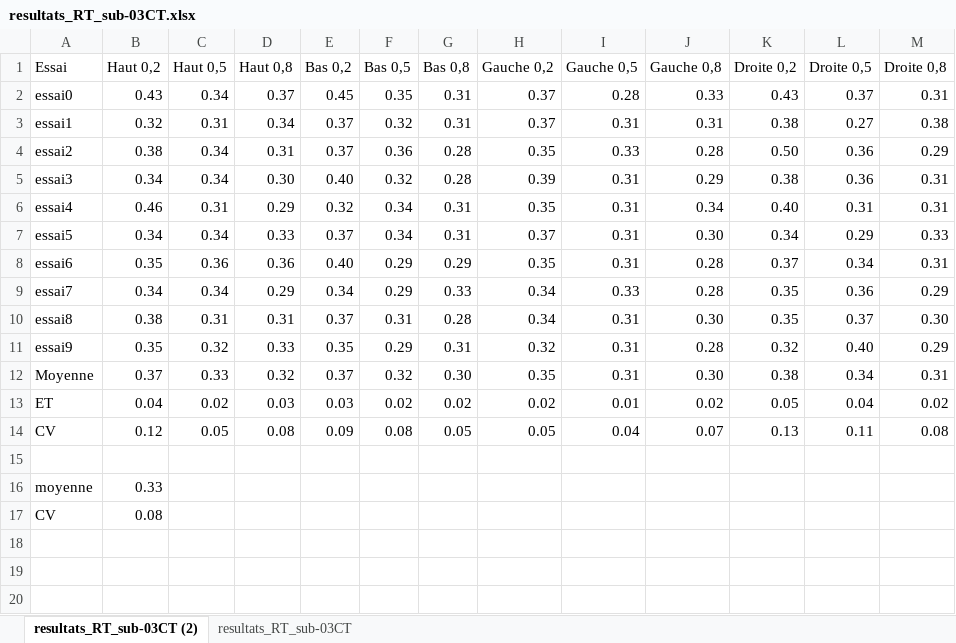
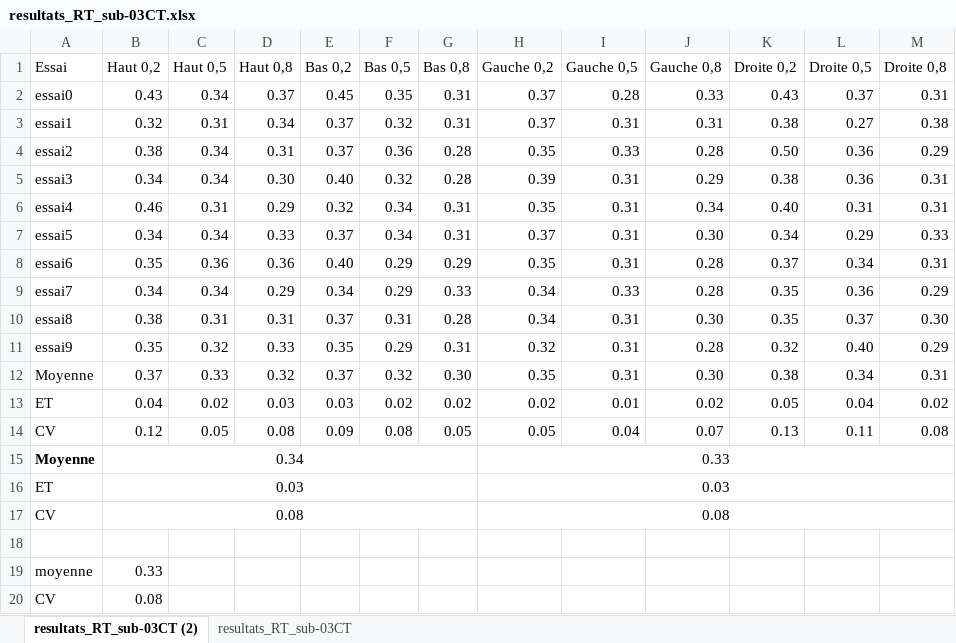
Before and after one commit to ArtyDy/psych, an Excel workbook: experience/sub-03CT/resultats_RT_sub-03CT.xlsx, sheet resultats_RT_sub-03CT (2), drawn as a sheet; values as stored, in another font and other column widths than the file's, no borders; table styles not drawn; the diff names each change by its address in the sheet, - before the commit and + after, or states it on an @@ line.

```diff
--- a/experience/sub-03CT/resultats_RT_sub-03CT.xlsx (sheet resultats_RT_sub-03CT (2))
+++ b/experience/sub-03CT/resultats_RT_sub-03CT.xlsx (sheet resultats_RT_sub-03CT (2))
+row 15: Moyenne | 0.34 |  |  |  |  |  | 0.33
+row 16: ET | 0.03 |  |  |  |  |  | 0.03
+row 17: CV | 0.08 |  |  |  |  |  | 0.08
```
Also changed, not shown: experience/sub-02PC/resultats_RT_sub-02PC.xlsx, scales (1).xlsx, 31 other files.
